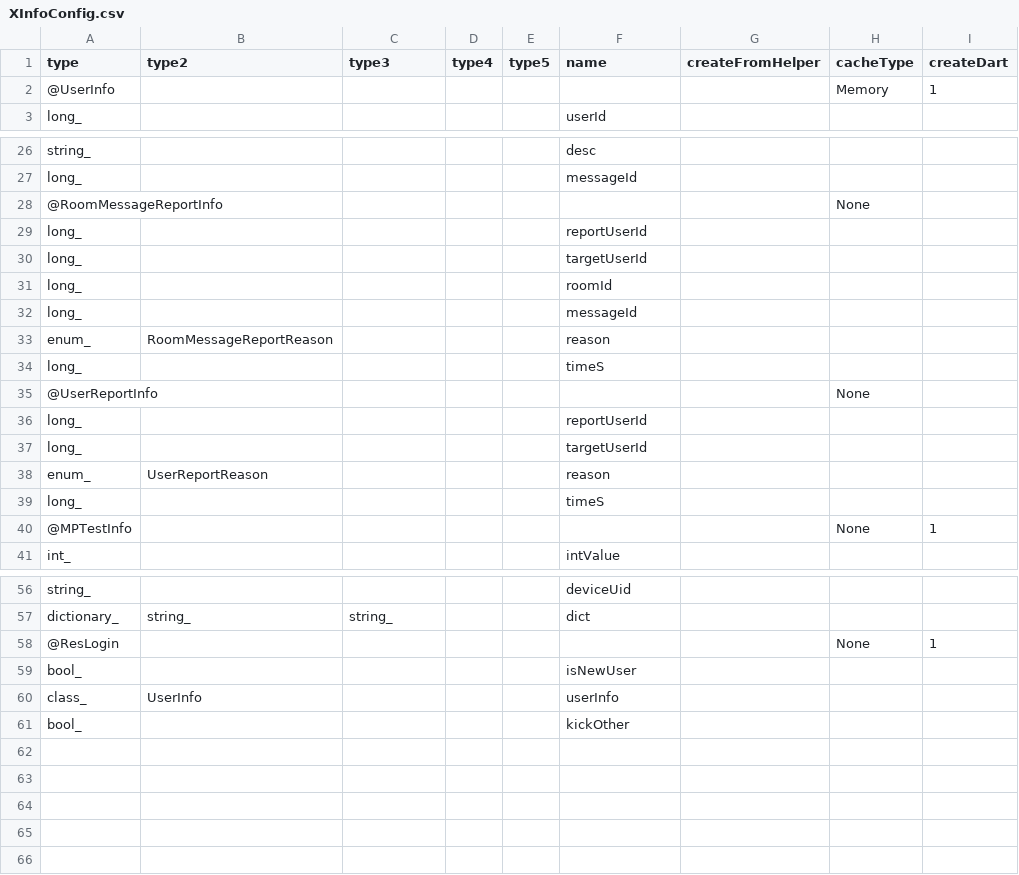
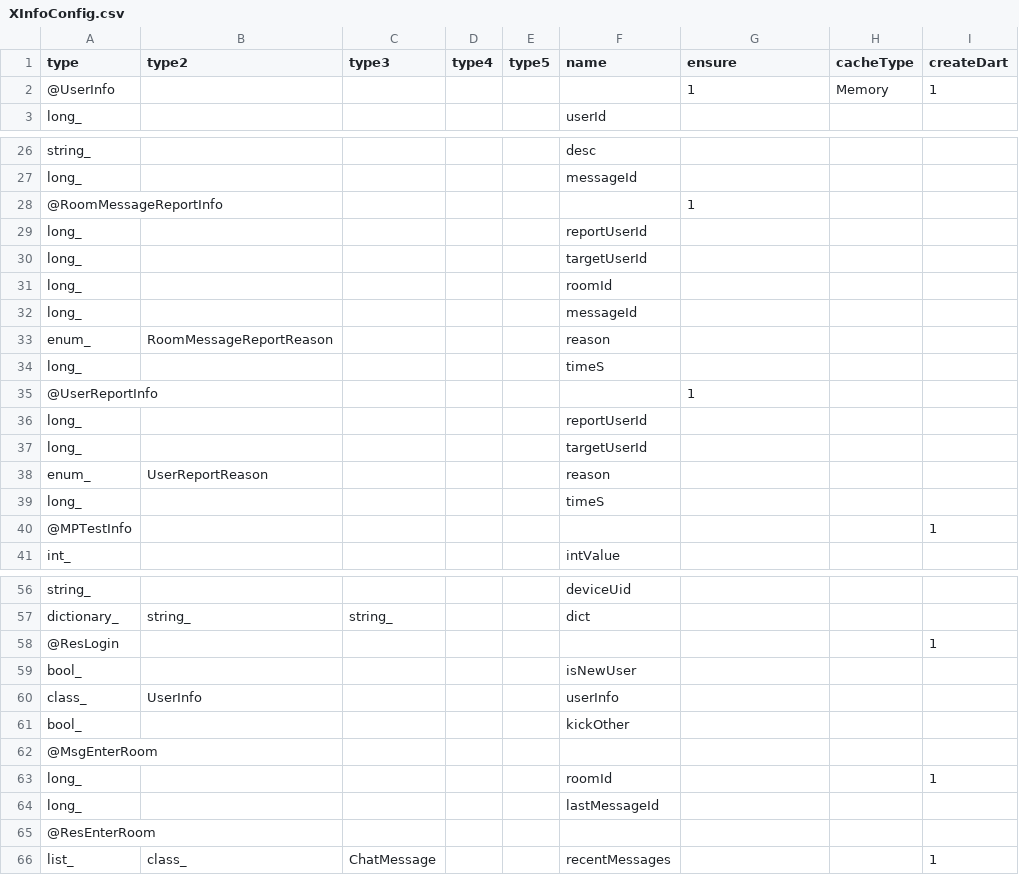
Before and after one commit to qcwgithub/server_f, a CSV file: CodeGen/XInfoConfig.csv, drawn as a sheet; only a part is shown, gaps mark what is left out; the diff covers the shown part only.

```diff
--- a/CodeGen/XInfoConfig.csv
+++ b/CodeGen/XInfoConfig.csv
@@ -1,3 +1,3 @@
-type,type2,type3,type4,type5,name,createFromHelper,cacheType,createDart
-@UserInfo,,,,,,,Memory,1
+type,type2,type3,type4,type5,name,ensure,cacheType,createDart
+@UserInfo,,,,,,1,Memory,1
 long_,,,,,userId,,,
@@ -27,3 +27,3 @@ string_,,,,,desc,,,
 long_,,,,,messageId,,,
-@RoomMessageReportInfo,,,,,,,None,
+@RoomMessageReportInfo,,,,,,1,,
 long_,,,,,reportUserId,,,
@@ -34,3 +34,3 @@ enum_,RoomMessageReportReason,,,,reason,,,
 long_,,,,,timeS,,,
-@UserReportInfo,,,,,,,None,
+@UserReportInfo,,,,,,1,,
 long_,,,,,reportUserId,,,
@@ -39,3 +39,3 @@ enum_,UserReportReason,,,,reason,,,
 long_,,,,,timeS,,,
-@MPTestInfo,,,,,,,None,1
+@MPTestInfo,,,,,,,,1
 int_,,,,,intValue,,,
@@ -57,3 +57,3 @@ string_,,,,,deviceUid,,,
 dictionary_,string_,string_,,,dict,,,
-@ResLogin,,,,,,,None,1
+@ResLogin,,,,,,,,1
 bool_,,,,,isNewUser,,,
@@ -61 +61,6 @@ class_,UserInfo,,,,userInfo,,,
 bool_,,,,,kickOther,,,
+@MsgEnterRoom,,,,,,,,
+long_,,,,,roomId,,,1
+long_,,,,,lastMessageId,,,
+@ResEnterRoom,,,,,,,,
+list_,class_,ChatMessage,,,recentMessages,,,1
```
Also changed, not shown: 3 edited cells elsewhere in this file, 10 other files.
